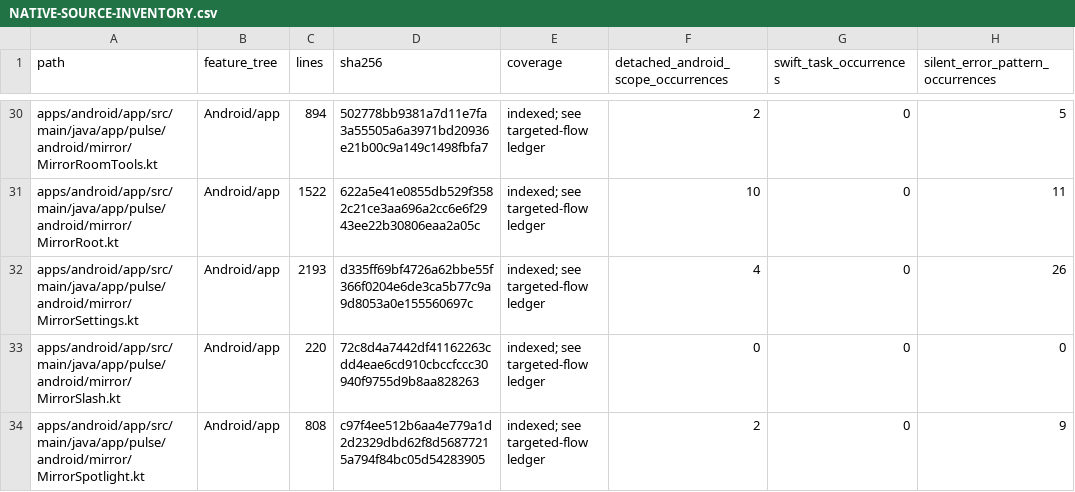
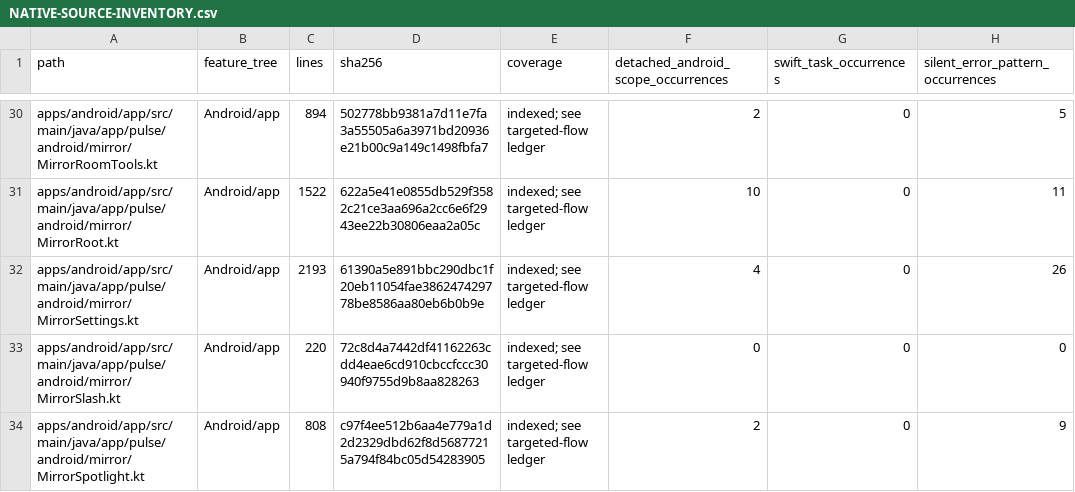
Before and after one commit to GrapseeAgency/the-mystrious-chat-app, a CSV file: docs/NATIVE-SOURCE-INVENTORY.csv, drawn as a sheet; only a part is shown, gaps mark what is left out; the diff covers the shown part only; the diff names each change by its address in the sheet, - before the commit and + after, or states it on an @@ line.

```diff
--- a/docs/NATIVE-SOURCE-INVENTORY.csv
+++ b/docs/NATIVE-SOURCE-INVENTORY.csv
-D32 (sha256): d335ff69bf4726a62bbe55f366f0204e6de3ca5b77c9a9d8053a0e155560697c
+D32 (sha256): 61390a5e891bbc290dbc1f20eb11054fae386247429778be8586aa80eb6b0b9e
```
Also changed, not shown: 21 edited cells elsewhere in this file, 17 other files.
